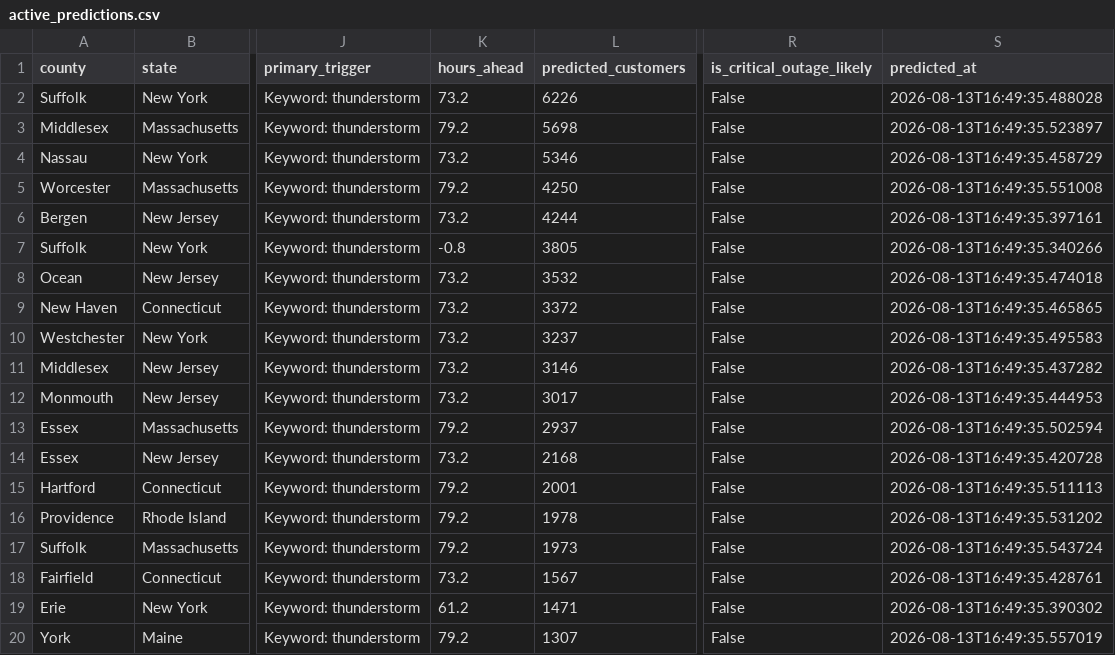
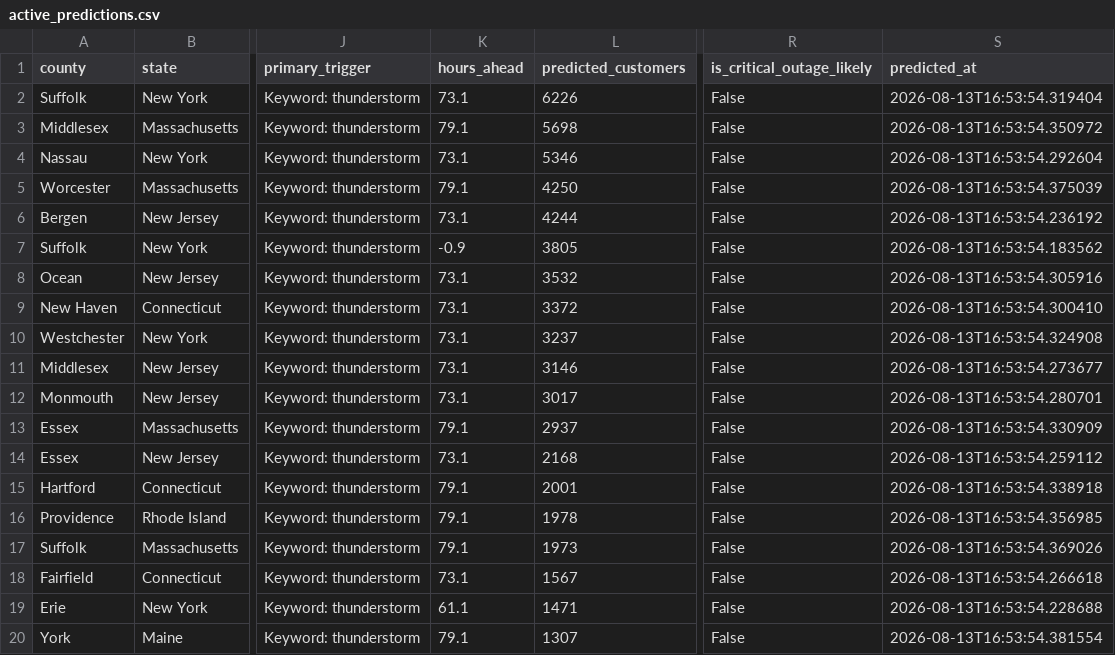
Before and after one commit to Jay9074/gridwatch, a CSV file: data/stormwatch/predictions/active_predictions.csv, drawn as a sheet; only a part is shown, gaps mark what is left out; the diff covers the shown part only; the diff names each change by its address in the sheet, - before the commit and + after, or states it on an @@ line.

Commit message:
Storm Watch auto-update 2026-08-13 12:54

```diff
--- a/data/stormwatch/predictions/active_predictions.csv
+++ b/data/stormwatch/predictions/active_predictions.csv
-K2 (hours_ahead): 73.2
+K2 (hours_ahead): 73.1
-S2 (predicted_at): 2026-08-13T16:49:35.488028
+S2 (predicted_at): 2026-08-13T16:53:54.319404
-K3 (hours_ahead): 79.2
+K3 (hours_ahead): 79.1
-S3 (predicted_at): 2026-08-13T16:49:35.523897
+S3 (predicted_at): 2026-08-13T16:53:54.350972
-K4 (hours_ahead): 73.2
+K4 (hours_ahead): 73.1
-S4 (predicted_at): 2026-08-13T16:49:35.458729
+S4 (predicted_at): 2026-08-13T16:53:54.292604
-K5 (hours_ahead): 79.2
+K5 (hours_ahead): 79.1
-S5 (predicted_at): 2026-08-13T16:49:35.551008
+S5 (predicted_at): 2026-08-13T16:53:54.375039
-K6 (hours_ahead): 73.2
+K6 (hours_ahead): 73.1
-S6 (predicted_at): 2026-08-13T16:49:35.397161
+S6 (predicted_at): 2026-08-13T16:53:54.236192
-K7 (hours_ahead): -0.8
+K7 (hours_ahead): -0.9
-S7 (predicted_at): 2026-08-13T16:49:35.340266
+S7 (predicted_at): 2026-08-13T16:53:54.183562
-K8:K12 (hours_ahead): 73.2
+K8:K12 (hours_ahead): 73.1
-S8 (predicted_at): 2026-08-13T16:49:35.474018
+S8 (predicted_at): 2026-08-13T16:53:54.305916
-S9 (predicted_at): 2026-08-13T16:49:35.465865
+S9 (predicted_at): 2026-08-13T16:53:54.300410
-S10 (predicted_at): 2026-08-13T16:49:35.495583
+S10 (predicted_at): 2026-08-13T16:53:54.324908
-S11 (predicted_at): 2026-08-13T16:49:35.437282
+S11 (predicted_at): 2026-08-13T16:53:54.273677
-S12 (predicted_at): 2026-08-13T16:49:35.444953
+S12 (predicted_at): 2026-08-13T16:53:54.280701
-K13 (hours_ahead): 79.2
+K13 (hours_ahead): 79.1
-S13 (predicted_at): 2026-08-13T16:49:35.502594
+S13 (predicted_at): 2026-08-13T16:53:54.330909
-K14 (hours_ahead): 73.2
+K14 (hours_ahead): 73.1
-S14 (predicted_at): 2026-08-13T16:49:35.420728
+S14 (predicted_at): 2026-08-13T16:53:54.259112
-K15:K17 (hours_ahead): 79.2
+K15:K17 (hours_ahead): 79.1
-S15 (predicted_at): 2026-08-13T16:49:35.511113
+S15 (predicted_at): 2026-08-13T16:53:54.338918
-S16 (predicted_at): 2026-08-13T16:49:35.531202
+S16 (predicted_at): 2026-08-13T16:53:54.356985
-S17 (predicted_at): 2026-08-13T16:49:35.543724
+S17 (predicted_at): 2026-08-13T16:53:54.369026
-K18 (hours_ahead): 73.2
+K18 (hours_ahead): 73.1
-S18 (predicted_at): 2026-08-13T16:49:35.428761
+S18 (predicted_at): 2026-08-13T16:53:54.266618
-K19 (hours_ahead): 61.2
+K19 (hours_ahead): 61.1
-S19 (predicted_at): 2026-08-13T16:49:35.390302
+S19 (predicted_at): 2026-08-13T16:53:54.228688
-K20 (hours_ahead): 79.2
+K20 (hours_ahead): 79.1
-S20 (predicted_at): 2026-08-13T16:49:35.557019
+S20 (predicted_at): 2026-08-13T16:53:54.381554
```
Also changed, not shown: 2 added rows and 44 edited cells elsewhere in this file, data/stormwatch/predictions/prediction_log.csv, data/stormwatch/storms/active_storms.csv, 2 other files.
